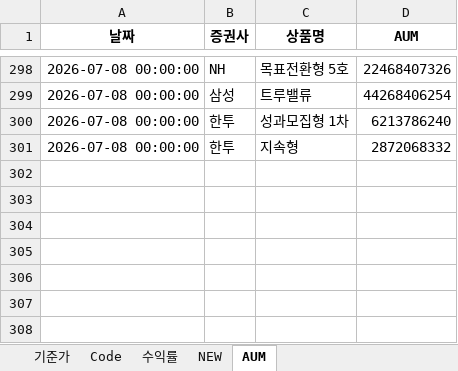
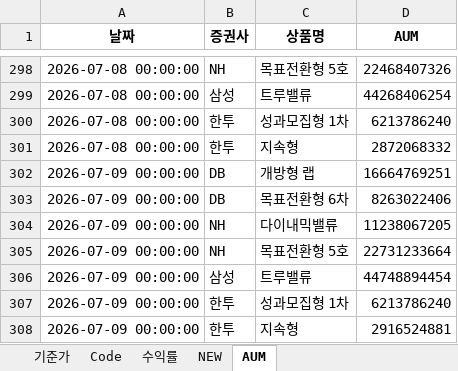
Before and after one commit to sisyphe10/Antigravity_Market_Dashboard, an Excel workbook: Wrap_NAV.xlsx, sheet AUM, drawn as a sheet; only a part is shown, gaps mark what is left out; values as stored, in another font and other column widths than the file's, no borders; the diff names each change by its address in the sheet, - before the commit and + after, or states it on an @@ line.

Commit message:
update: Wrap_NAV.xlsx (2026-07-10 09:07)

```diff
--- a/Wrap_NAV.xlsx (sheet AUM)
+++ b/Wrap_NAV.xlsx (sheet AUM)
+row 302: 2026-07-09 00:00:00 | DB | 개방형 랩 | 16664769251
+row 303: 2026-07-09 00:00:00 | DB | 목표전환형 6차 | 8263022406
+row 304: 2026-07-09 00:00:00 | NH | 다이내믹밸류 | 11238067205
+row 305: 2026-07-09 00:00:00 | NH | 목표전환형 5호 | 22731233664
+row 306: 2026-07-09 00:00:00 | 삼성 | 트루밸류 | 44748894454
+row 307: 2026-07-09 00:00:00 | 한투 | 성과모집형 1차 | 6213786240
+row 308: 2026-07-09 00:00:00 | 한투 | 지속형 | 2916524881
```
